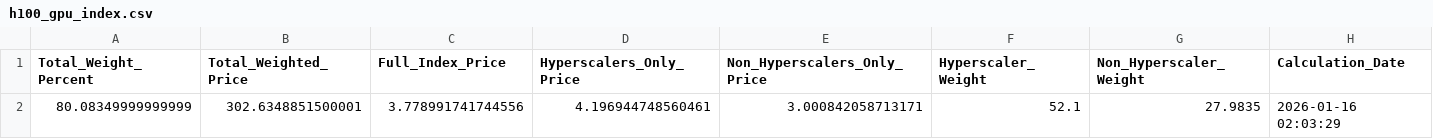
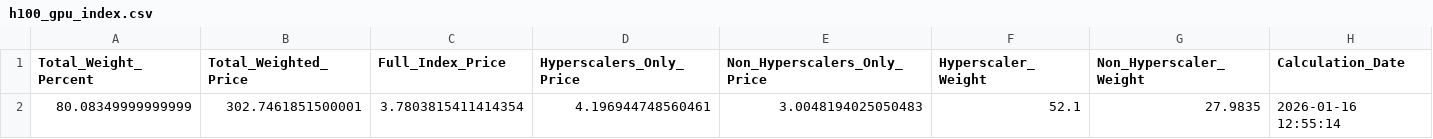
Before and after one commit to 0x0shephard/bot, a CSV file: h100_gpu_index.csv, drawn as a sheet.

```diff
--- a/h100_gpu_index.csv
+++ b/h100_gpu_index.csv
@@ -1,2 +1,2 @@
 Total_Weight_Percent,Total_Weighted_Price,Full_Index_Price,Hyperscalers_Only_Price,Non_Hyperscalers_Only_Price,Hyperscaler_Weight,Non_Hyperscaler_Weight,Calculation_Date
-80.08349999999999,302.6348851500001,3.778991741744556,4.196944748560461,3.000842058713171,52.1,27.9835,2026-01-16 02:03:29
+80.08349999999999,302.7461851500001,3.7803815411414354,4.196944748560461,3.0048194025050483,52.1,27.9835,2026-01-16 12:55:14
```
Also changed, not shown: gpu_index_history.csv, gpu_prices_normalized.csv, 13 other files.
